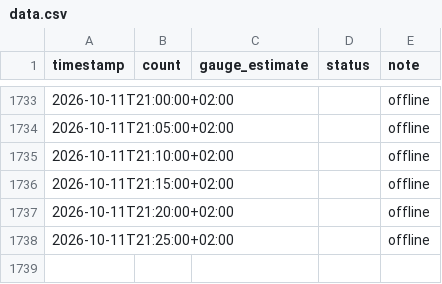
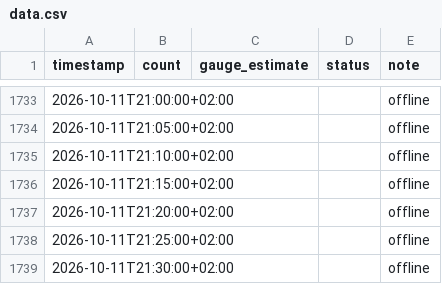
Before and after one commit to can-celebi/stadthallenbad, a CSV file: data.csv, drawn as a sheet; only a part is shown, gaps mark what is left out; the diff names each change by its address in the sheet, - before the commit and + after, or states it on an @@ line.

```diff
--- a/data.csv
+++ b/data.csv
+row 1739: 2026-10-11T21:30:00+02:00 |  |  |  | offline
```
